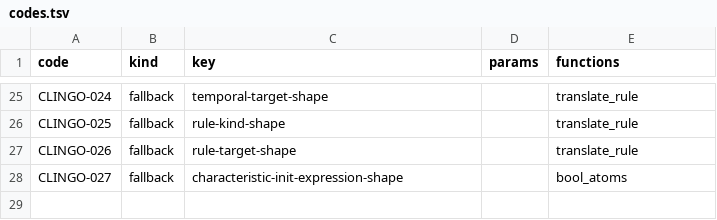
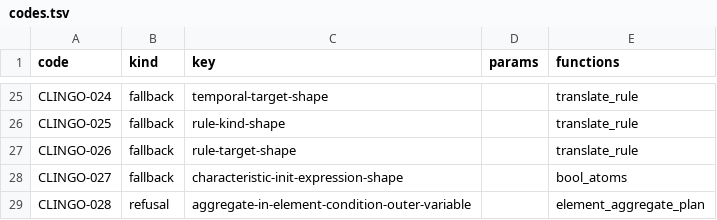
Before and after one commit to uchar-dev/uchar, a TSV file: backends/clingo/codes.tsv, drawn as a sheet; only a part is shown, gaps mark what is left out.

Commit message:
clingo: datumconstructie en het hulppredicaat voor een genest aggregaat
dateWith rijdt op de maart-verschoven keten van eerste paasdag, met
viol-getuigen voor een dag of kloktijd die niet bestaat en een
jaarhek dat luid weigert. Een aggregaat in de voorwaarde van een
element (vouwfilter, kwantorfilter en -matrix) gaat naar een
hulppredicaat per element; wat een variabele van de omvattende regel
leest, weigert met CLINGO-028 in plaats van clingo's ontleedfout.

```diff
--- a/backends/clingo/codes.tsv
+++ b/backends/clingo/codes.tsv
@@ -28 +28,2 @@ CLINGO-026	fallback	rule-target-shape		translate_rule
 CLINGO-027	fallback	characteristic-init-expression-shape		bool_atoms
+CLINGO-028	refusal	aggregate-in-element-condition-outer-variable		element_aggregate_plan
```
Also changed, not shown: 2 other files.
